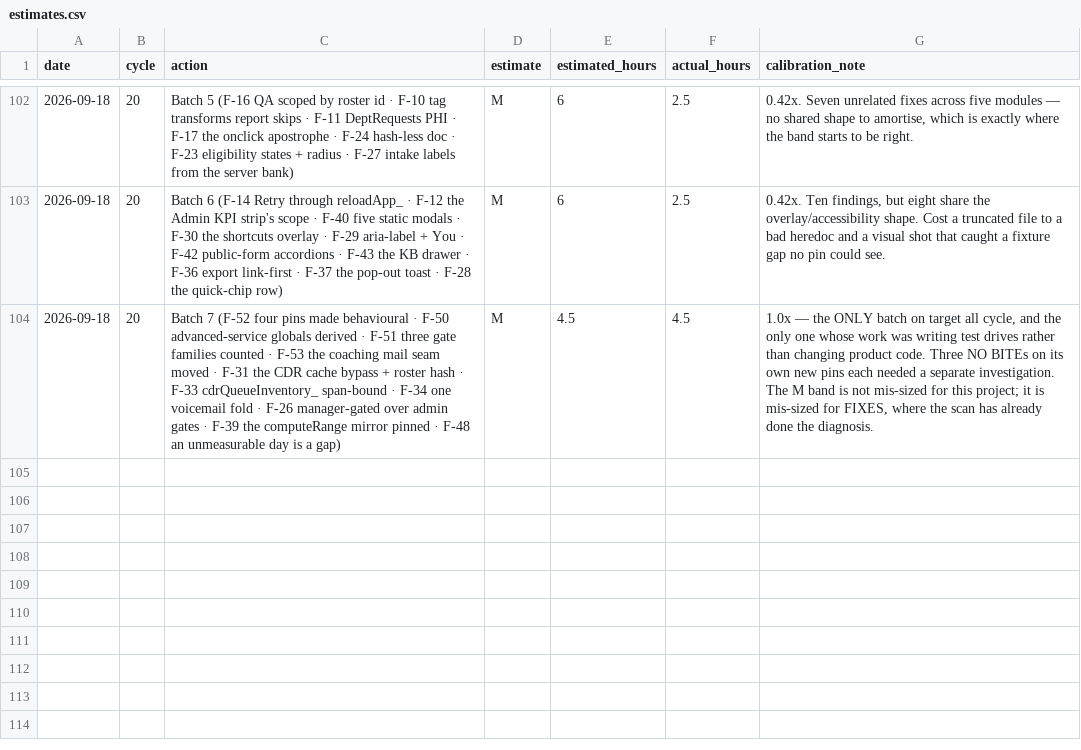
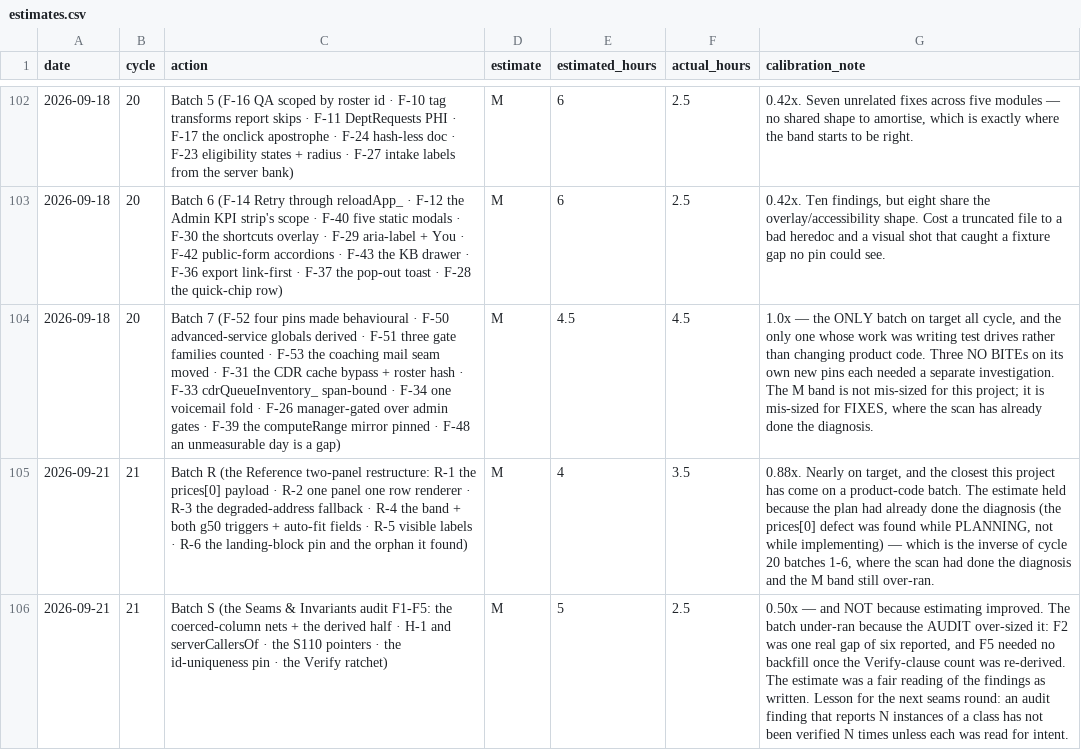
Before and after one commit to robinchoudhuryums/team-tools, a CSV file: .cycle/estimates.csv, drawn as a sheet; only a part is shown, gaps mark what is left out; the diff names each change by its address in the sheet, - before the commit and + after, or states it on an @@ line.

```diff
--- a/.cycle/estimates.csv
+++ b/.cycle/estimates.csv
+row 105: 2026-09-21 | 21 | Batch R (the Reference two-panel restructure: R-1 the prices[0] payload · R-2 one panel one row renderer · R-3 the degraded-address fallback · R-4 the band + both g50 triggers + auto-fit fields · R-5 visible labels · R-6 the landing-block pin and the orphan it found) | M | 4 | 3.5 | 0.88x. Nearly on target, and the closest this project has come on a product-code batch. The estimate held because the plan had already done the diagnosis (the prices[0] defect was found while PLANNING, not while implementing) — which is the inverse of cycle 20 batches 1-6, where the scan had done the diagnosis and the M band still over-ran.
+row 106: 2026-09-21 | 21 | Batch S (the Seams & Invariants audit F1-F5: the coerced-column nets + the derived half · H-1 and serverCallersOf · the S110 pointers · the id-uniqueness pin · the Verify ratchet) | M | 5 | 2.5 | 0.50x — and NOT because estimating improved. The batch under-ran because the AUDIT over-sized it: F2 was one real gap of six reported, and F5 needed no backfill once the Verify-clause count was re-derived. The estimate was a fair reading of the findings as written. Lesson for the next seams round: an audit finding that reports N instances of a class has not been verified N times unless each was read for intent.
```
Also changed, not shown: .cycle/metrics.csv, 2 other files.
